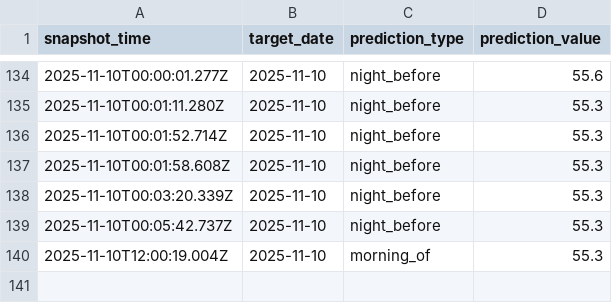
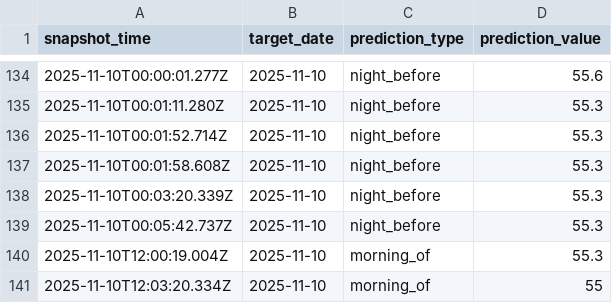
Before and after one commit to hwaheed13/nws-forecast-logger, a CSV file: predictions_snapshot.csv, drawn as a sheet; only a part is shown, gaps mark what is left out.

Commit message:
Log morning_of prediction for 2025-11-10

```diff
--- a/predictions_snapshot.csv
+++ b/predictions_snapshot.csv
@@ -140 +140,2 @@ snapshot_time,target_date,prediction_type,prediction_value
 2025-11-10T12:00:19.004Z,2025-11-10,morning_of,55.3
+2025-11-10T12:03:20.334Z,2025-11-10,morning_of,55
```
